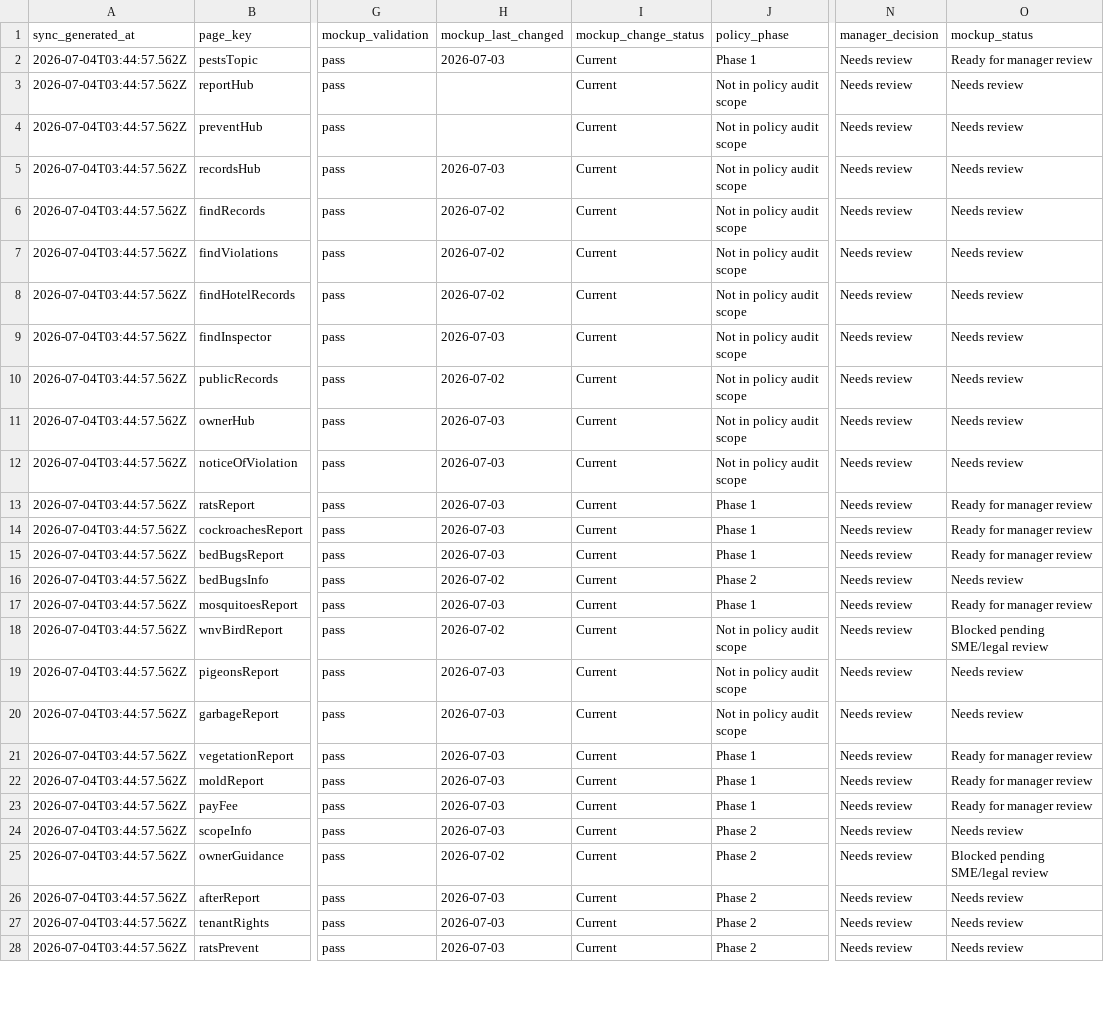
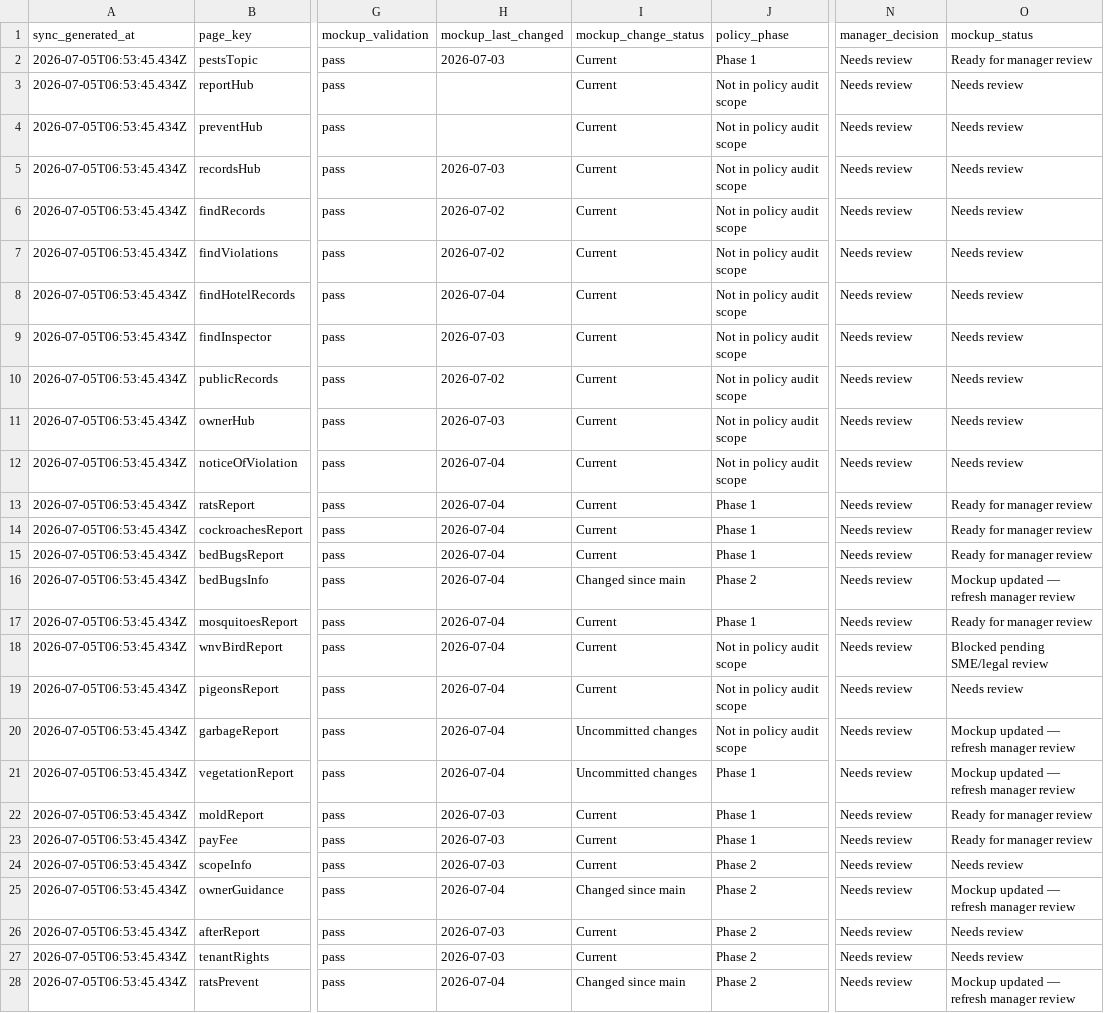
Before and after one commit to ohdaveed/HHVC_manager_review_current_tool_package, a CSV file: review/mockup_tracking_sheet.csv, drawn as a sheet; only a part is shown, gaps mark what is left out; the diff covers the shown part only; the diff names each change by its address in the sheet, - before the commit and + after, or states it on an @@ line.

```diff
--- a/review/mockup_tracking_sheet.csv
+++ b/review/mockup_tracking_sheet.csv
-A2:A28 (sync_generated_at): 2026-07-04T03:44:57.562Z
+A2:A28 (sync_generated_at): 2026-07-05T06:53:45.434Z
-H8 (mockup_last_changed): 2026-07-02
+H8 (mockup_last_changed): 2026-07-04
-H12:H15 (mockup_last_changed): 2026-07-03
+H12:H15 (mockup_last_changed): 2026-07-04
-H16 (mockup_last_changed): 2026-07-02
+H16 (mockup_last_changed): 2026-07-04
-I16 (mockup_change_status): Current
+I16 (mockup_change_status): Changed since main
-O16 (mockup_status): Needs review
+O16 (mockup_status): Mockup updated — refresh manager review
-H17 (mockup_last_changed): 2026-07-03
+H17 (mockup_last_changed): 2026-07-04
-H18 (mockup_last_changed): 2026-07-02
+H18 (mockup_last_changed): 2026-07-04
-H19:H21 (mockup_last_changed): 2026-07-03
+H19:H21 (mockup_last_changed): 2026-07-04
-I20:I21 (mockup_change_status): Current
+I20:I21 (mockup_change_status): Uncommitted changes
-O20 (mockup_status): Needs review
+O20 (mockup_status): Mockup updated — refresh manager review
-O21 (mockup_status): Ready for manager review
+O21 (mockup_status): Mockup updated — refresh manager review
-H25 (mockup_last_changed): 2026-07-02
+H25 (mockup_last_changed): 2026-07-04
-I25 (mockup_change_status): Current
+I25 (mockup_change_status): Changed since main
-O25 (mockup_status): Blocked pending SME/legal review
+O25 (mockup_status): Mockup updated — refresh manager review
-H28 (mockup_last_changed): 2026-07-03
+H28 (mockup_last_changed): 2026-07-04
-I28 (mockup_change_status): Current
+I28 (mockup_change_status): Changed since main
-O28 (mockup_status): Needs review
+O28 (mockup_status): Mockup updated — refresh manager review
```
Also changed, not shown: 3 added rows and 26 edited cells elsewhere in this file, review/manager_decision_log.csv, review/page_approval_checklist.csv, 12 other files.
